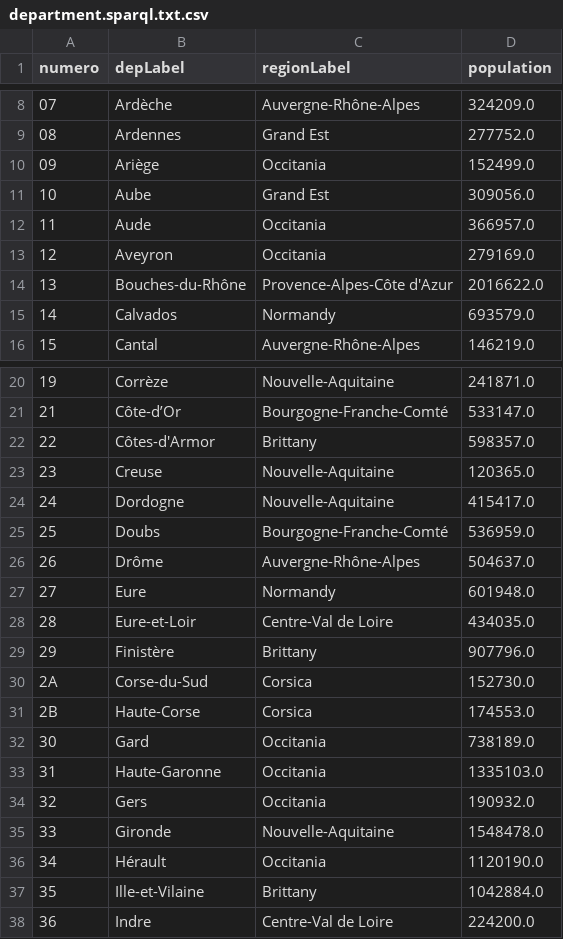
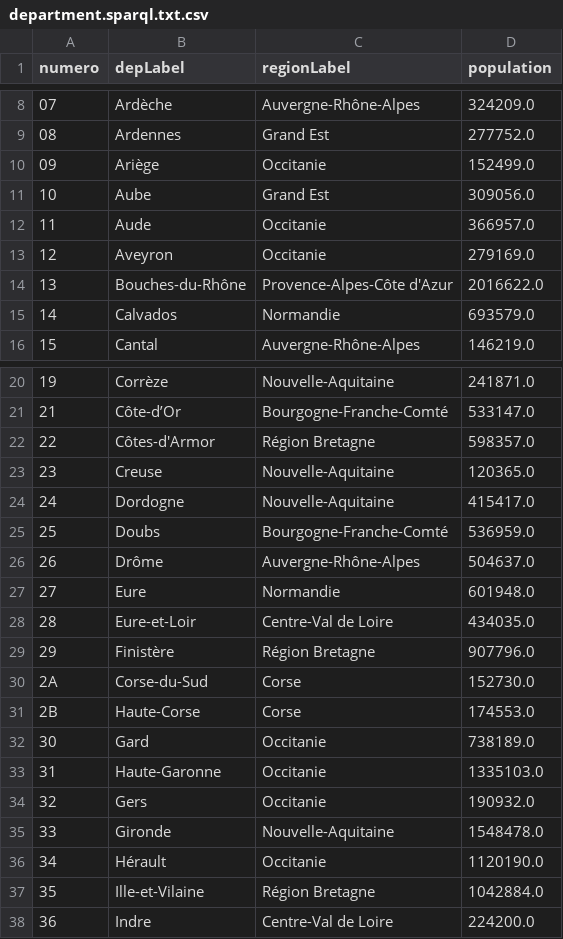
Before and after one commit to jlguenego/example_dtv, a CSV file: 07-sparql-hierarchy/department.sparql.txt.csv, drawn as a sheet; only a part is shown, gaps mark what is left out; the diff covers the shown part only.

```diff
--- a/07-sparql-hierarchy/department.sparql.txt.csv
+++ b/07-sparql-hierarchy/department.sparql.txt.csv
@@ -9,8 +9,8 @@ numero,depLabel,regionLabel,population
 08,Ardennes,Grand Est,277752.0
-09,Ariège,Occitania,152499.0
+09,Ariège,Occitanie,152499.0
 10,Aube,Grand Est,309056.0
-11,Aude,Occitania,366957.0
-12,Aveyron,Occitania,279169.0
+11,Aude,Occitanie,366957.0
+12,Aveyron,Occitanie,279169.0
 13,Bouches-du-Rhône,Provence-Alpes-Côte d'Azur,2016622.0
-14,Calvados,Normandy,693579.0
+14,Calvados,Normandie,693579.0
 15,Cantal,Auvergne-Rhône-Alpes,146219.0
@@ -21,3 +21,3 @@ numero,depLabel,regionLabel,population
 21,Côte-d’Or,Bourgogne-Franche-Comté,533147.0
-22,Côtes-d'Armor,Brittany,598357.0
+22,Côtes-d'Armor,Région Bretagne,598357.0
 23,Creuse,Nouvelle-Aquitaine,120365.0
@@ -26,13 +26,13 @@ numero,depLabel,regionLabel,population
 26,Drôme,Auvergne-Rhône-Alpes,504637.0
-27,Eure,Normandy,601948.0
+27,Eure,Normandie,601948.0
 28,Eure-et-Loir,Centre-Val de Loire,434035.0
-29,Finistère,Brittany,907796.0
-2A,Corse-du-Sud,Corsica,152730.0
-2B,Haute-Corse,Corsica,174553.0
-30,Gard,Occitania,738189.0
-31,Haute-Garonne,Occitania,1335103.0
-32,Gers,Occitania,190932.0
+29,Finistère,Région Bretagne,907796.0
+2A,Corse-du-Sud,Corse,152730.0
+2B,Haute-Corse,Corse,174553.0
+30,Gard,Occitanie,738189.0
+31,Haute-Garonne,Occitanie,1335103.0
+32,Gers,Occitanie,190932.0
 33,Gironde,Nouvelle-Aquitaine,1548478.0
-34,Hérault,Occitania,1120190.0
-35,Ille-et-Vilaine,Brittany,1042884.0
+34,Hérault,Occitanie,1120190.0
+35,Ille-et-Vilaine,Région Bretagne,1042884.0
 36,Indre,Centre-Val de Loire,224200.0
```
Also changed, not shown: 10 edited cells elsewhere in this file, 2 other files.
